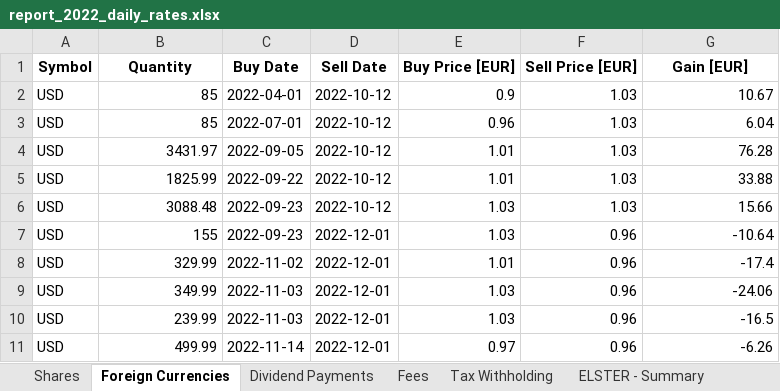
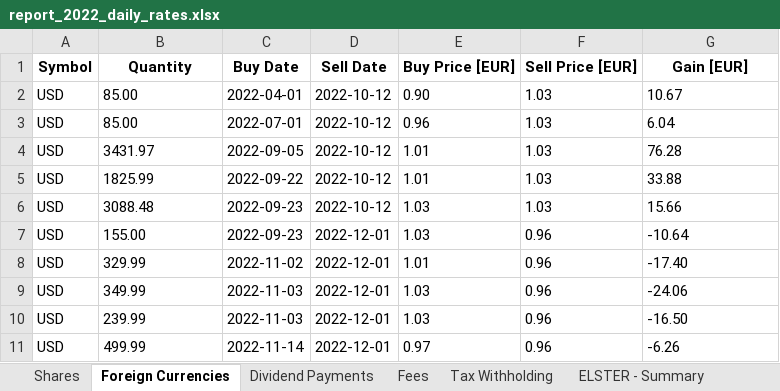
Before and after one commit to stadlmax/pyFIFOtax, an Excel workbook: example/report_2022_daily_rates.xlsx, sheet Foreign Currencies, drawn as a sheet; values as stored, in another font and other column widths than the file's, no borders; the diff names each change by its address in the sheet, - before the commit and + after, or states it on an @@ line.

```diff
--- a/example/report_2022_daily_rates.xlsx (sheet Foreign Currencies)
+++ b/example/report_2022_daily_rates.xlsx (sheet Foreign Currencies)
-B2:B3 (Quantity): 85
+B2:B3 (Quantity): 85.00
-E2 (Buy Price [EUR]): 0.9
+E2 (Buy Price [EUR]): 0.90
-F2:G2 alignment: right
+F2:G2 alignment: left
-E3:G7 alignment: right
+E3:G7 alignment: left
-B4:B6 alignment: right
+B4:B6 alignment: left
-B7 (Quantity): 155
+B7 (Quantity): 155.00
-B8:B11 alignment: right
+B8:B11 alignment: left
-E8:F8 alignment: right
+E8:F8 alignment: left
-G8 (Gain [EUR]): -17.4
+G8 (Gain [EUR]): -17.40
-E9:G9 alignment: right
+E9:G9 alignment: left
-E10:F10 alignment: right
+E10:F10 alignment: left
-G10 (Gain [EUR]): -16.5
+G10 (Gain [EUR]): -16.50
-E11:G11 alignment: right
+E11:G11 alignment: left
```
Also changed, not shown: sheet Shares, sheet Fees, sheet ELSTER - Summary, sheet Dividend Payments, sheet Tax Withholding, example/report_2022_monthly_rates.xlsx, 8 other files.
